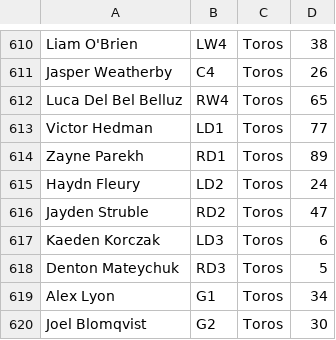
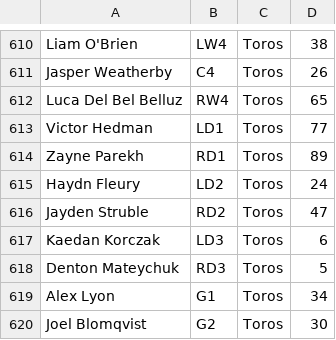
Before and after one commit to cheeksai/USCTHL, a TSV file: roster_official.tsv, drawn as a sheet; only a part is shown, gaps mark what is left out.

Commit message:
Update roster_official.tsv

```diff
--- a/roster_official.tsv
+++ b/roster_official.tsv
@@ -616,3 +616,3 @@ Haydn Fleury	LD2	Toros	24
 Jayden Struble	RD2	Toros	47
-Kaeden Korczak	LD3	Toros	6
+Kaedan Korczak	LD3	Toros	6
 Denton Mateychuk	RD3	Toros	5
```
